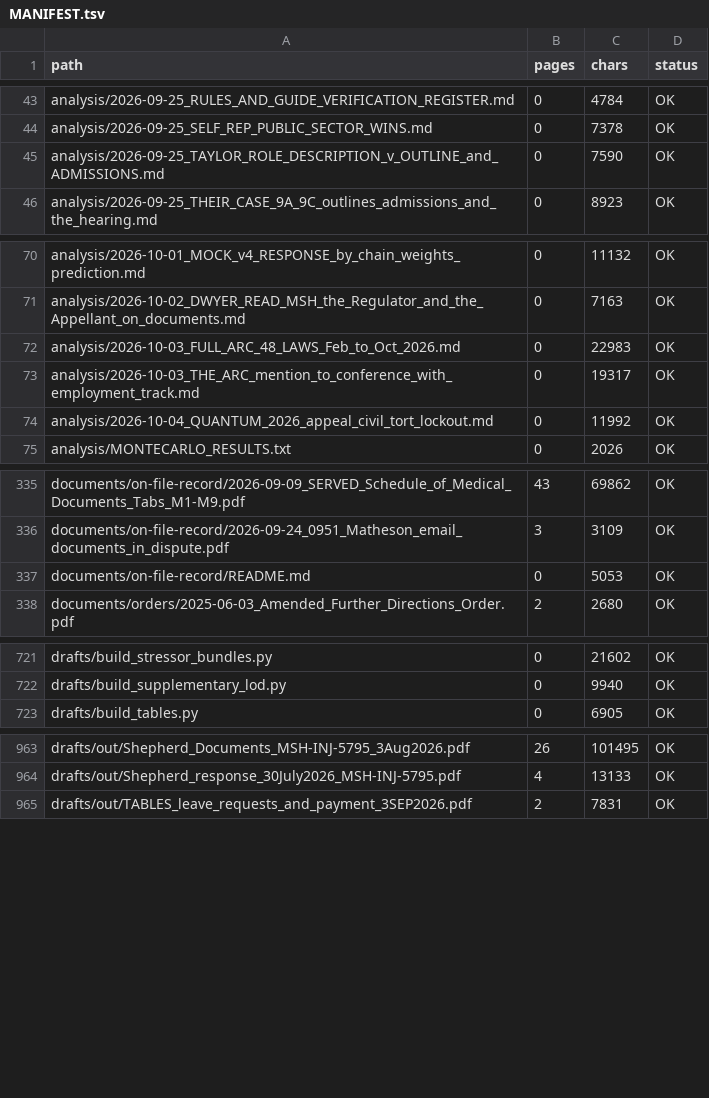
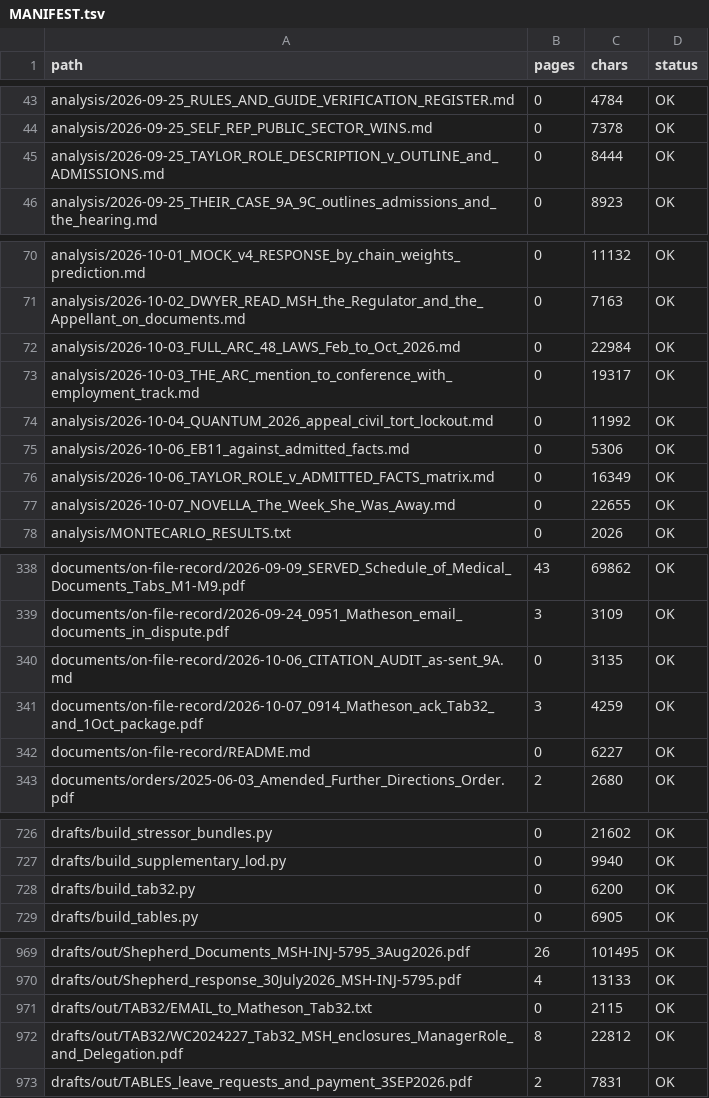
Before and after one commit to Cory789-byte/Personalproject, a TSV file: wc2024227/index/MANIFEST.tsv, drawn as a sheet; only a part is shown, gaps mark what is left out; the diff covers the shown part only.

```diff
--- a/wc2024227/index/MANIFEST.tsv
+++ b/wc2024227/index/MANIFEST.tsv
@@ -44,3 +44,3 @@ analysis/2026-09-25_RULES_AND_GUIDE_VERIFICATION_REGISTER.md	0	4784	OK
 analysis/2026-09-25_SELF_REP_PUBLIC_SECTOR_WINS.md	0	7378	OK
-analysis/2026-09-25_TAYLOR_ROLE_DESCRIPTION_v_OUTLINE_and_ADMISSIONS.md	0	7590	OK
+analysis/2026-09-25_TAYLOR_ROLE_DESCRIPTION_v_OUTLINE_and_ADMISSIONS.md	0	8444	OK
 analysis/2026-09-25_THEIR_CASE_9A_9C_outlines_admissions_and_the_hearing.md	0	8923	OK
@@ -71,5 +71,8 @@ analysis/2026-10-01_MOCK_v4_RESPONSE_by_chain_weights_prediction.md	0	11132	OK
 analysis/2026-10-02_DWYER_READ_MSH_the_Regulator_and_the_Appellant_on_documents.md	0	7163	OK
-analysis/2026-10-03_FULL_ARC_48_LAWS_Feb_to_Oct_2026.md	0	22983	OK
+analysis/2026-10-03_FULL_ARC_48_LAWS_Feb_to_Oct_2026.md	0	22984	OK
 analysis/2026-10-03_THE_ARC_mention_to_conference_with_employment_track.md	0	19317	OK
 analysis/2026-10-04_QUANTUM_2026_appeal_civil_tort_lockout.md	0	11992	OK
+analysis/2026-10-06_EB11_against_admitted_facts.md	0	5306	OK
+analysis/2026-10-06_TAYLOR_ROLE_v_ADMITTED_FACTS_matrix.md	0	16349	OK
+analysis/2026-10-07_NOVELLA_The_Week_She_Was_Away.md	0	22655	OK
 analysis/MONTECARLO_RESULTS.txt	0	2026	OK
@@ -336,3 +339,5 @@ documents/on-file-record/2026-09-09_SERVED_Schedule_of_Medical_Documents_Tabs_M1
 documents/on-file-record/2026-09-24_0951_Matheson_email_documents_in_dispute.pdf	3	3109	OK
-documents/on-file-record/README.md	0	5053	OK
+documents/on-file-record/2026-10-06_CITATION_AUDIT_as-sent_9A.md	0	3135	OK
+documents/on-file-record/2026-10-07_0914_Matheson_ack_Tab32_and_1Oct_package.pdf	3	4259	OK
+documents/on-file-record/README.md	0	6227	OK
 documents/orders/2025-06-03_Amended_Further_Directions_Order.pdf	2	2680	OK
@@ -722,2 +727,3 @@ drafts/build_stressor_bundles.py	0	21602	OK
 drafts/build_supplementary_lod.py	0	9940	OK
+drafts/build_tab32.py	0	6200	OK
 drafts/build_tables.py	0	6905	OK
@@ -964,2 +970,4 @@ drafts/out/Shepherd_Documents_MSH-INJ-5795_3Aug2026.pdf	26	101495	OK
 drafts/out/Shepherd_response_30July2026_MSH-INJ-5795.pdf	4	13133	OK
+drafts/out/TAB32/EMAIL_to_Matheson_Tab32.txt	0	2115	OK
+drafts/out/TAB32/WC2024227_Tab32_MSH_enclosures_ManagerRole_and_Delegation.pdf	8	22812	OK
 drafts/out/TABLES_leave_requests_and_payment_3SEP2026.pdf	2	7831	OK
```
Also changed, not shown: 14 edited cells elsewhere in this file, 34 other files.
